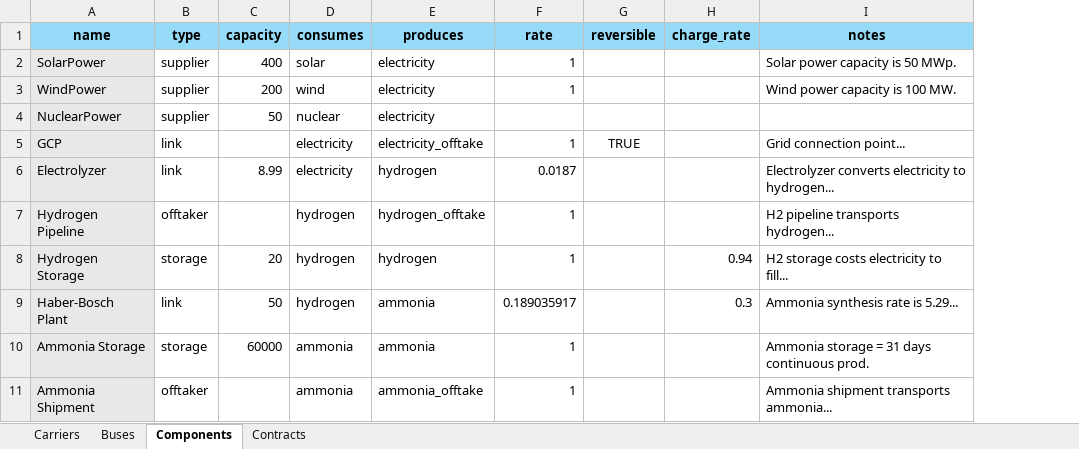
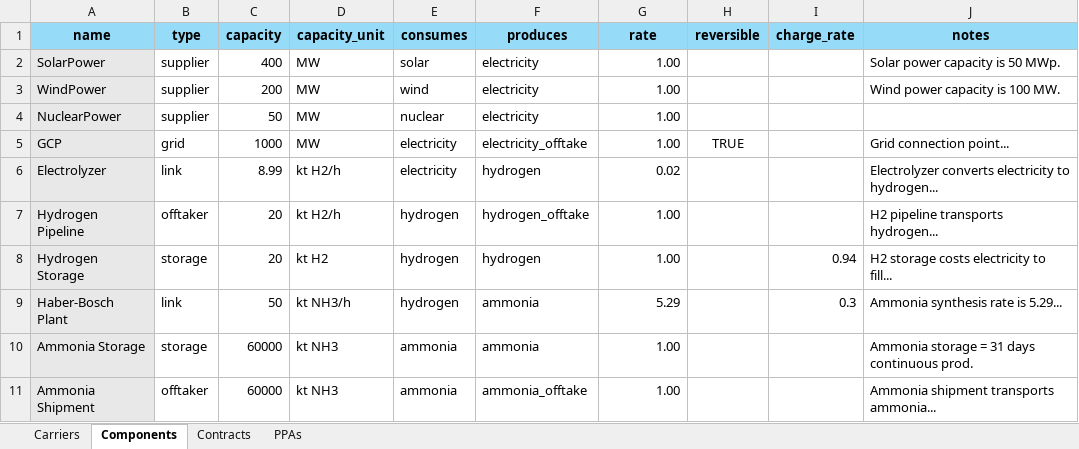
Before and after one commit to FrederikFertinBPP/Speciale, an Excel workbook: input files/hpp_layout.xlsx, sheet Components, drawn as a sheet; values as stored, in another font and other column widths than the file's, no borders; conditional formats not drawn; addresses are those after the commit; the diff names each change by its address in the sheet, - before the commit and + after, or states it on an @@ line.

```diff
--- a/input files/hpp_layout.xlsx (sheet Components)
+++ b/input files/hpp_layout.xlsx (sheet Components)
-sheet tab: Buses
+sheet tab: PPAs
+column D (capacity_unit), rows 2-11: MW | MW | MW | MW | kt H2/h | kt H2/h | kt H2 | kt NH3/h | kt NH3 | kt NH3
-G2:G3 (rate): 1
+G2:G3 (rate): 1.00
-G4 (rate): (empty)
+G4 (rate): 1.00
-B5 (type): link
+B5 (type): grid
-C5 (capacity): (empty)
+C5 (capacity): 1000
-G5 (rate): 1
+G5 (rate): 1.00
-G6 (rate): 0.0187
+G6 (rate): 0.02
-C7 (capacity): (empty)
+C7 (capacity): 20
-G7:G8 (rate): 1
+G7:G8 (rate): 1.00
-G9 (rate): 0.189035917
+G9 (rate): 5.29
-G10:G11 (rate): 1
+G10:G11 (rate): 1.00
-C11 (capacity): (empty)
+C11 (capacity): 60000
```
Also changed, not shown: sheet Contracts, sheet Carriers, formulas that keep their value, 2 other files.
